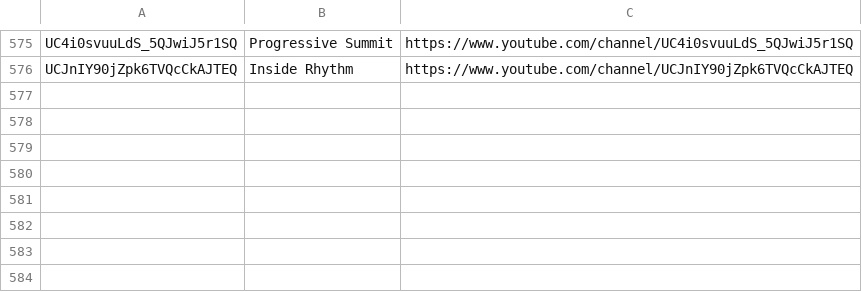
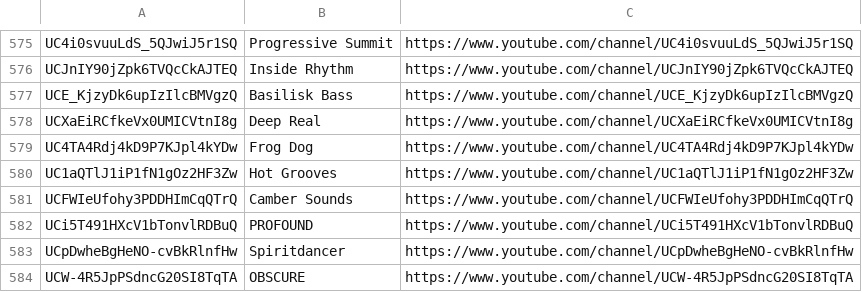
Before and after one commit to mirrorfm/data, a CSV file: youtube-channels.csv, drawn as a sheet; only a part is shown, gaps mark what is left out.

Commit message:
[channel] Basilisk Bass, Deep Real, Frog Dog
Hot Grooves
Camber Sounds
PROFOUND
Spiritdancer
OBSCURE

```diff
--- a/youtube-channels.csv
+++ b/youtube-channels.csv
@@ -576 +576,9 @@ UC4i0svuuLdS_5QJwiJ5r1SQ, Progressive Summit, https://www.youtube.com/channel/UC
 UCJnIY90jZpk6TVQcCkAJTEQ, Inside Rhythm, https://www.youtube.com/channel/UCJnIY90jZpk6TVQcCkAJTEQ
+UCE_KjzyDk6upIzIlcBMVgzQ, Basilisk Bass, https://www.youtube.com/channel/UCE_KjzyDk6upIzIlcBMVgzQ
+UCXaEiRCfkeVx0UMICVtnI8g, Deep Real, https://www.youtube.com/channel/UCXaEiRCfkeVx0UMICVtnI8g
+UC4TA4Rdj4kD9P7KJpl4kYDw, Frog Dog, https://www.youtube.com/channel/UC4TA4Rdj4kD9P7KJpl4kYDw
+UC1aQTlJ1iP1fN1gOz2HF3Zw, Hot Grooves, https://www.youtube.com/channel/UC1aQTlJ1iP1fN1gOz2HF3Zw
+UCFWIeUfohy3PDDHImCqQTrQ, Camber Sounds, https://www.youtube.com/channel/UCFWIeUfohy3PDDHImCqQTrQ
+UCi5T491HXcV1bTonvlRDBuQ, PROFOUND, https://www.youtube.com/channel/UCi5T491HXcV1bTonvlRDBuQ
+UCpDwheBgHeNO-cvBkRlnfHw, Spiritdancer, https://www.youtube.com/channel/UCpDwheBgHeNO-cvBkRlnfHw
+UCW-4R5JpPSdncG20SI8TqTA, OBSCURE, https://www.youtube.com/channel/UCW-4R5JpPSdncG20SI8TqTA
```
